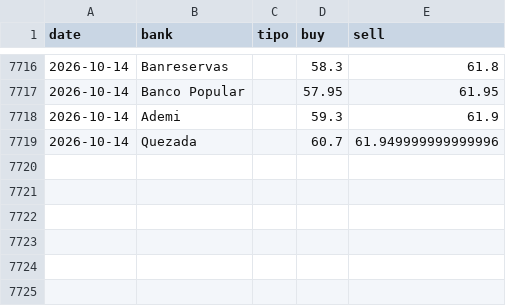
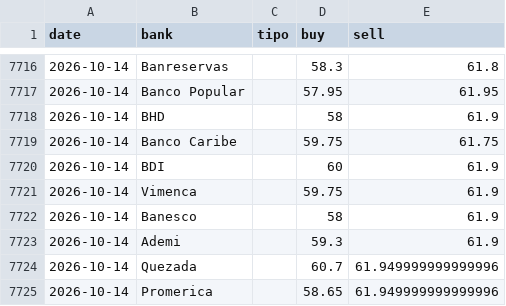
Before and after one commit to emilarmando03/webscraping-tc2, a CSV file: data/from_banks/_historico_from_banks.csv, drawn as a sheet; only a part is shown, gaps mark what is left out; the diff names each change by its address in the sheet, - before the commit and + after, or states it on an @@ line.

```diff
--- a/data/from_banks/_historico_from_banks.csv
+++ b/data/from_banks/_historico_from_banks.csv
+row 7718: 2026-10-14 | BHD |  | 58 | 61.9
+row 7719: 2026-10-14 | Banco Caribe |  | 59.75 | 61.75
+row 7720: 2026-10-14 | BDI |  | 60 | 61.9
+row 7721: 2026-10-14 | Vimenca |  | 59.75 | 61.9
+row 7722: 2026-10-14 | Banesco |  | 58 | 61.9
+row 7725: 2026-10-14 | Promerica |  | 58.65 | 61.949999999999996
```
Also changed, not shown: data/from_banks/csv/2026-10-14.csv, data/infodolar/_historico_infodolar.csv, 7 other files.
